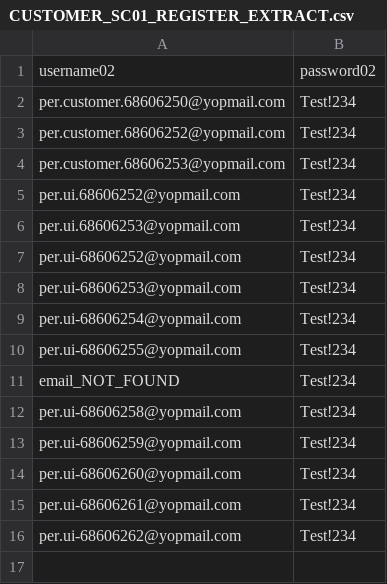
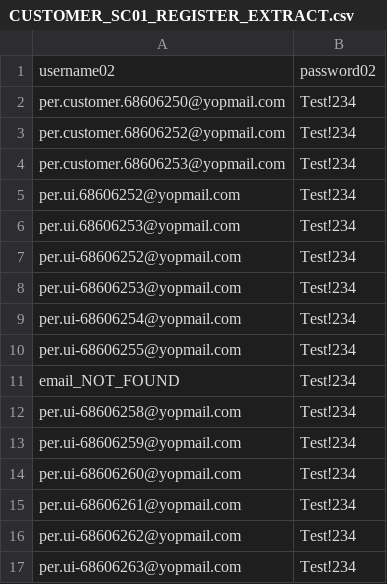
Before and after one commit to KhatSSS/per-test, a CSV file: business/data/CUSTOMER_SC01_REGISTER_EXTRACT.csv, drawn as a sheet; the diff names each change by its address in the sheet, - before the commit and + after, or states it on an @@ line.

```diff
--- a/business/data/CUSTOMER_SC01_REGISTER_EXTRACT.csv
+++ b/business/data/CUSTOMER_SC01_REGISTER_EXTRACT.csv
+row 17: per.ui-68606263@yopmail.com | Test!234
```
Also changed, not shown: business/data/DEV_SC01_REGISTER_EXTRACT.csv, 5 other files.
